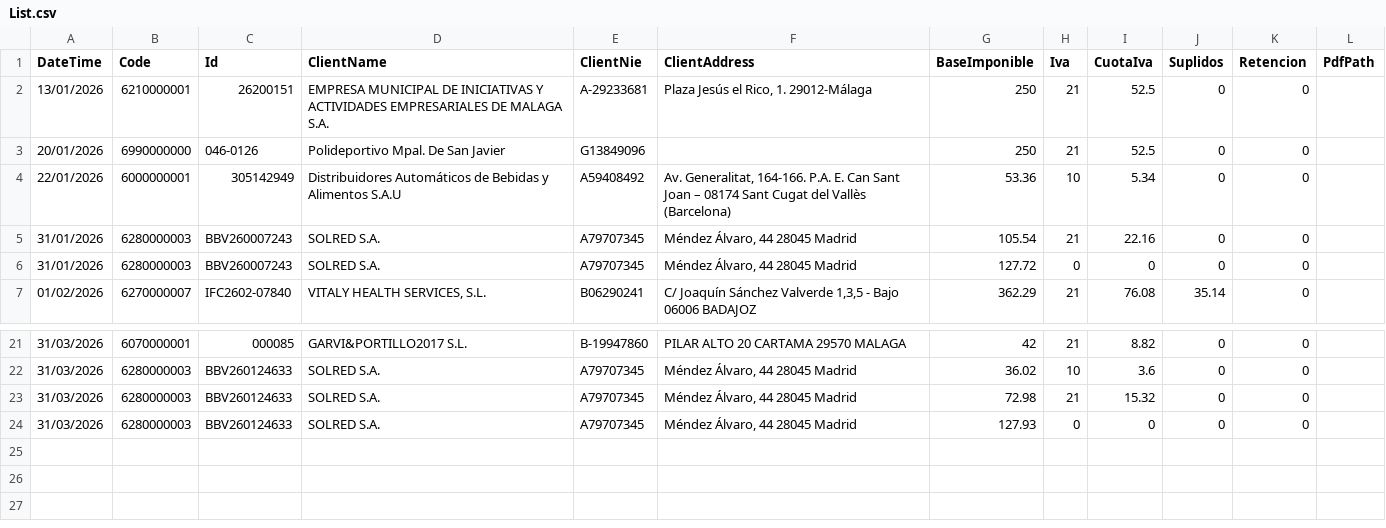
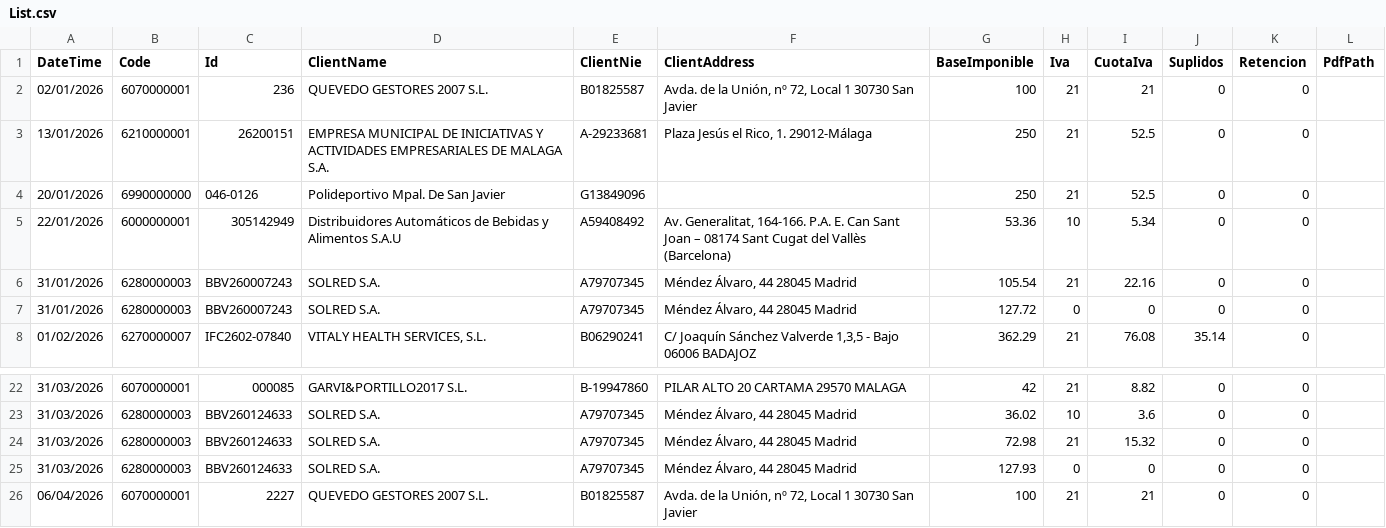
Before and after one commit to smvsur/Contabilidad.2026, a CSV file: Data/Facturas/Input/List.csv, drawn as a sheet; only a part is shown, gaps mark what is left out; the diff names each change by its address in the sheet, - before the commit and + after, or states it on an @@ line.

```diff
--- a/Data/Facturas/Input/List.csv
+++ b/Data/Facturas/Input/List.csv
+row 2: 02/01/2026 | 6070000001 | 236 | QUEVEDO GESTORES 2007 S.L. | B01825587 | Avda. de la Unión, nº 72, Local 1 30730 San Javier | 100 | 21 | 21 | 0 | 0
+row 26: 06/04/2026 | 6070000001 | 2227 | QUEVEDO GESTORES 2007 S.L. | B01825587 | Avda. de la Unión, nº 72, Local 1 30730 San Javier | 100 | 21 | 21 | 0 | 0
```
Also changed, not shown: Data/Link/Link.csv, Resultado/Analyze/Mismatch.csv, 10 other files.
